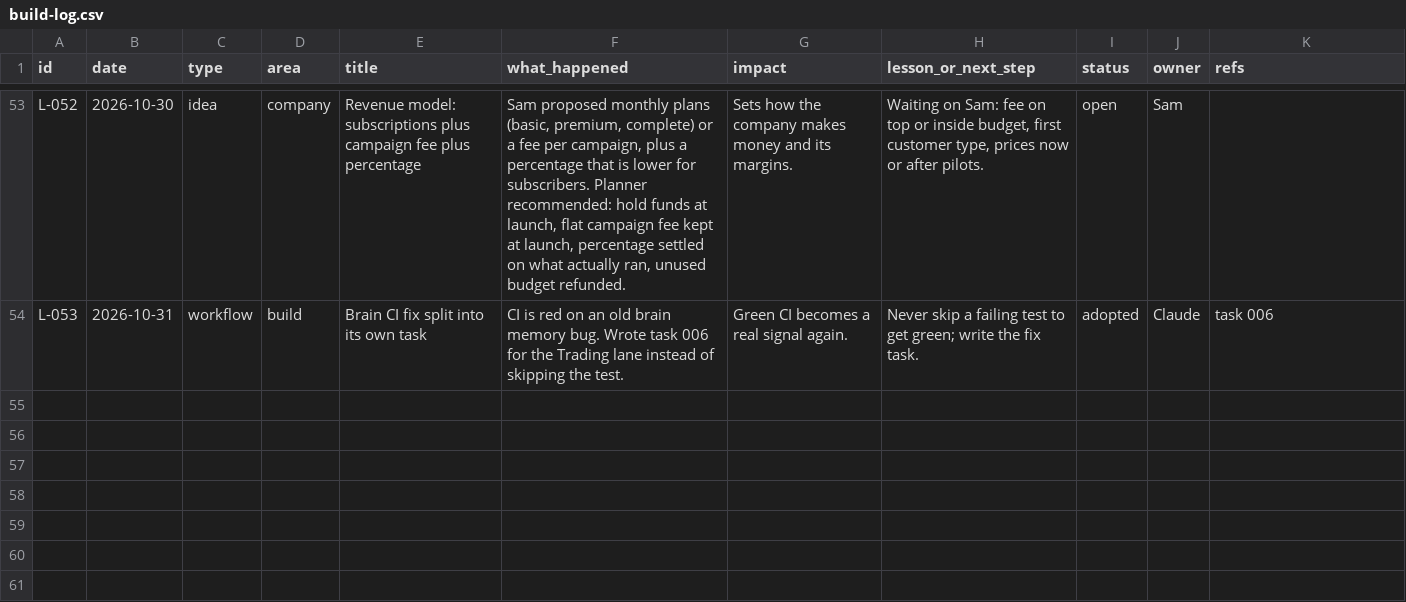
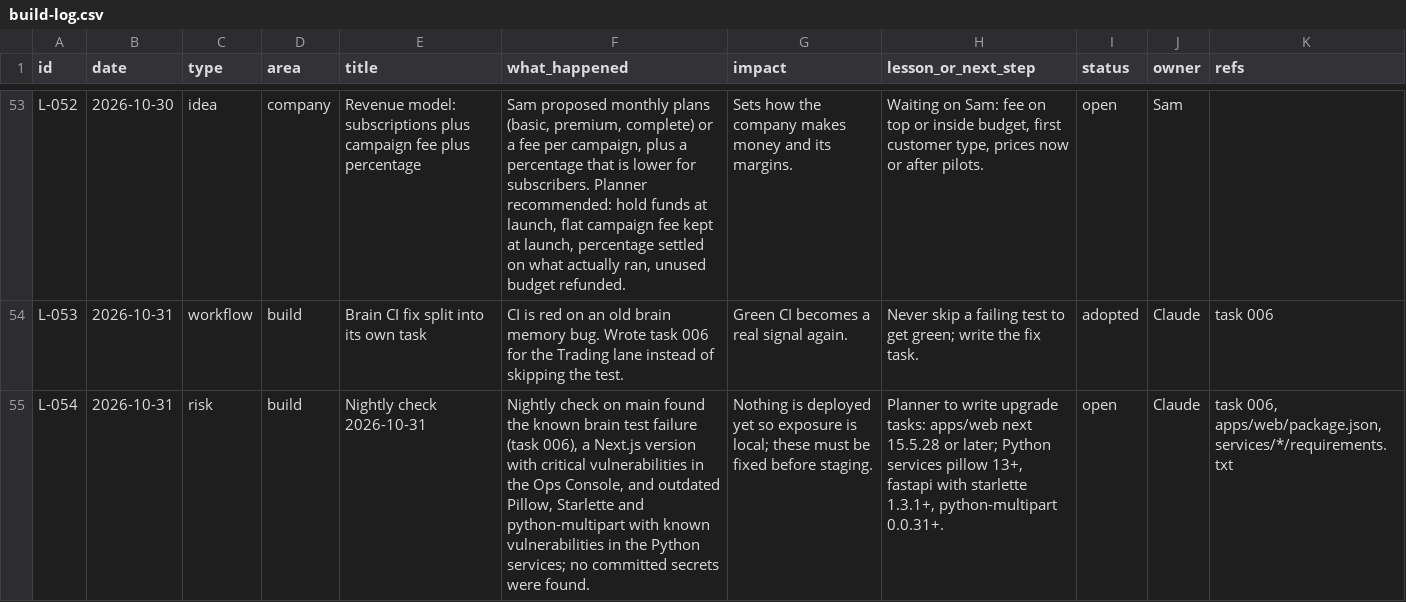
Before and after one commit to Samarjith1356/dooh-dsp, a CSV file: docs/build-log.csv, drawn as a sheet; only a part is shown, gaps mark what is left out; the diff names each change by its address in the sheet, - before the commit and + after, or states it on an @@ line.

Commit message:
Log nightly check 2026-10-31: brain test still red, Next.js and Python dependency vulnerabilities found

```diff
--- a/docs/build-log.csv
+++ b/docs/build-log.csv
+row 55: L-054 | 2026-10-31 | risk | build | Nightly check 2026-10-31 | Nightly check on main found the known brain test failure (task 006), a Next.js version with critical vulnerabilities in the Ops Console, and outdated Pillow, Starlette and python-multipart with known vulnerabilities in the Python services; no committed secrets were found. | Nothing is deployed yet so exposure is local; these must be fixed before staging. | Planner to write upgrade tasks: apps/web next 15.5.28 or later; Python services pillow 13+, fastapi with starlette 1.3.1+, python-multipart 0.0.31+. | open | Claude | task 006, apps/web/package.json, services/*/requirements.txt
```
